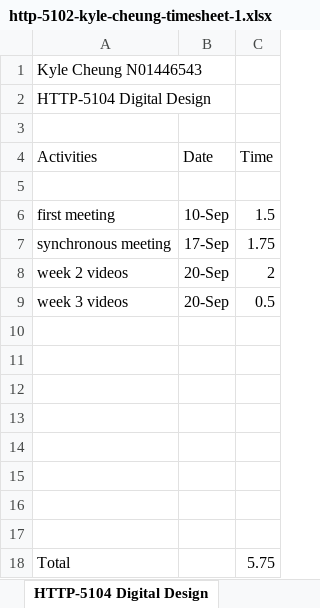
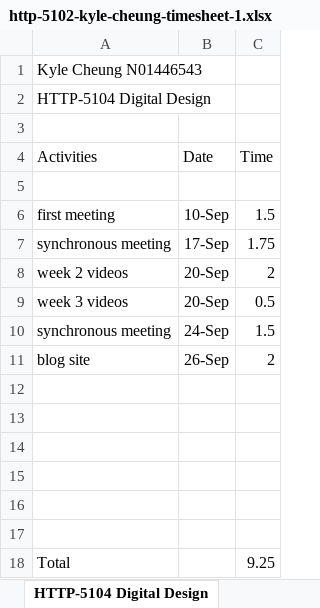
Before and after one commit to k4iru/School, an Excel workbook: HTTP-5102/http-5102-kyle-cheung-timesheet-1.xlsx, sheet HTTP-5104 Digital Design, drawn as a sheet; values as stored, in another font and other column widths than the file's, no borders; removed rows and columns are numbered as before the commit, all else as after; the diff names each change by its address in the sheet, - before the commit and + after, or states it on an @@ line.

Commit message:
Update http-5102-kyle-cheung-timesheet-1.xlsx

```diff
--- a/HTTP-5102/http-5102-kyle-cheung-timesheet-1.xlsx (sheet HTTP-5104 Digital Design)
+++ b/HTTP-5102/http-5102-kyle-cheung-timesheet-1.xlsx (sheet HTTP-5104 Digital Design)
+row 10: synchronous meeting | 24-Sep | 1.5
+row 11: blog site | 26-Sep | 2
-row 16: (empty)
-row 17: (empty)
-C18 (Time): 5.75
+C18 (Time): 9.25
```
Also changed, not shown: sheet HTTP-5101 Web App Dev, sheet HTTP-5105 Database Design, sheet HTTP-5102 Project Management.
